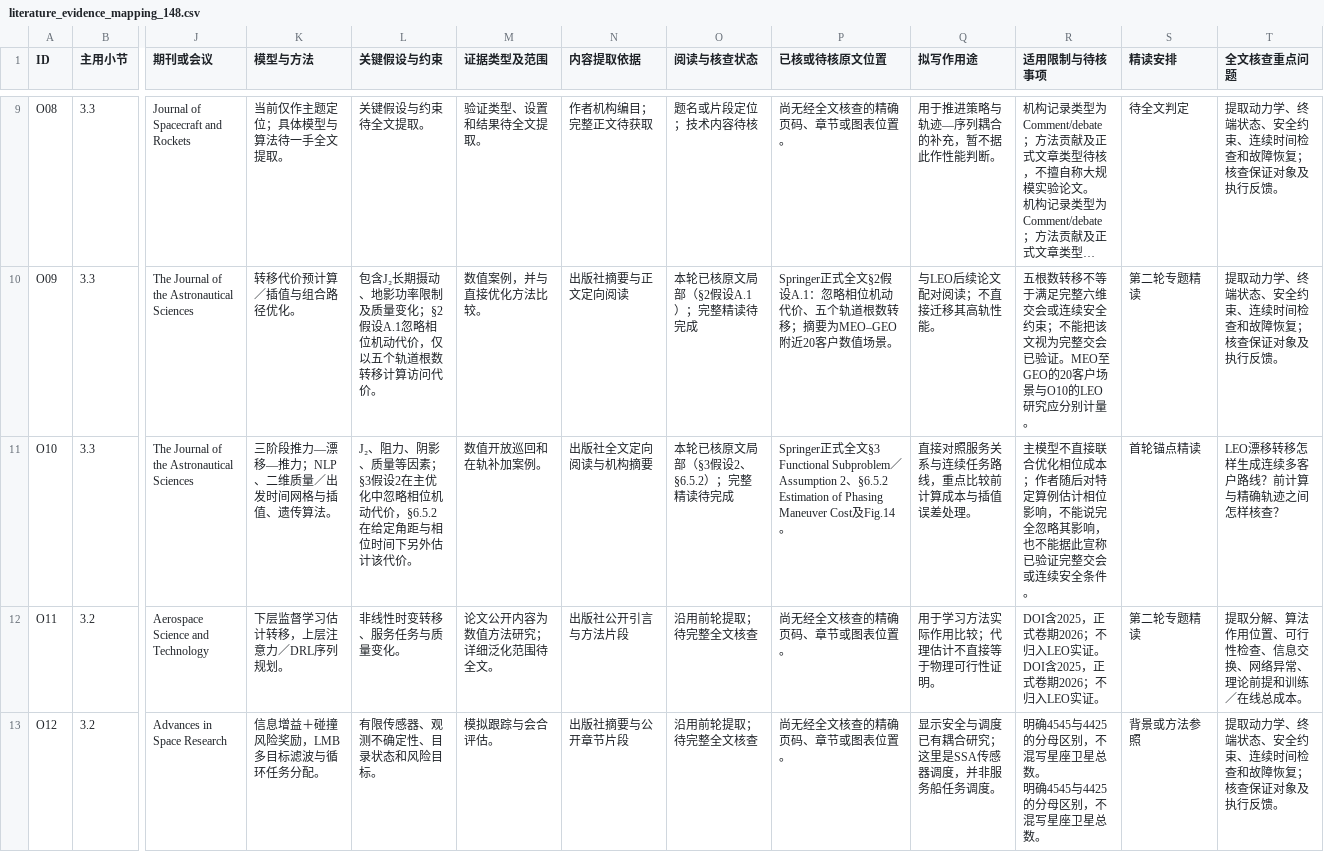
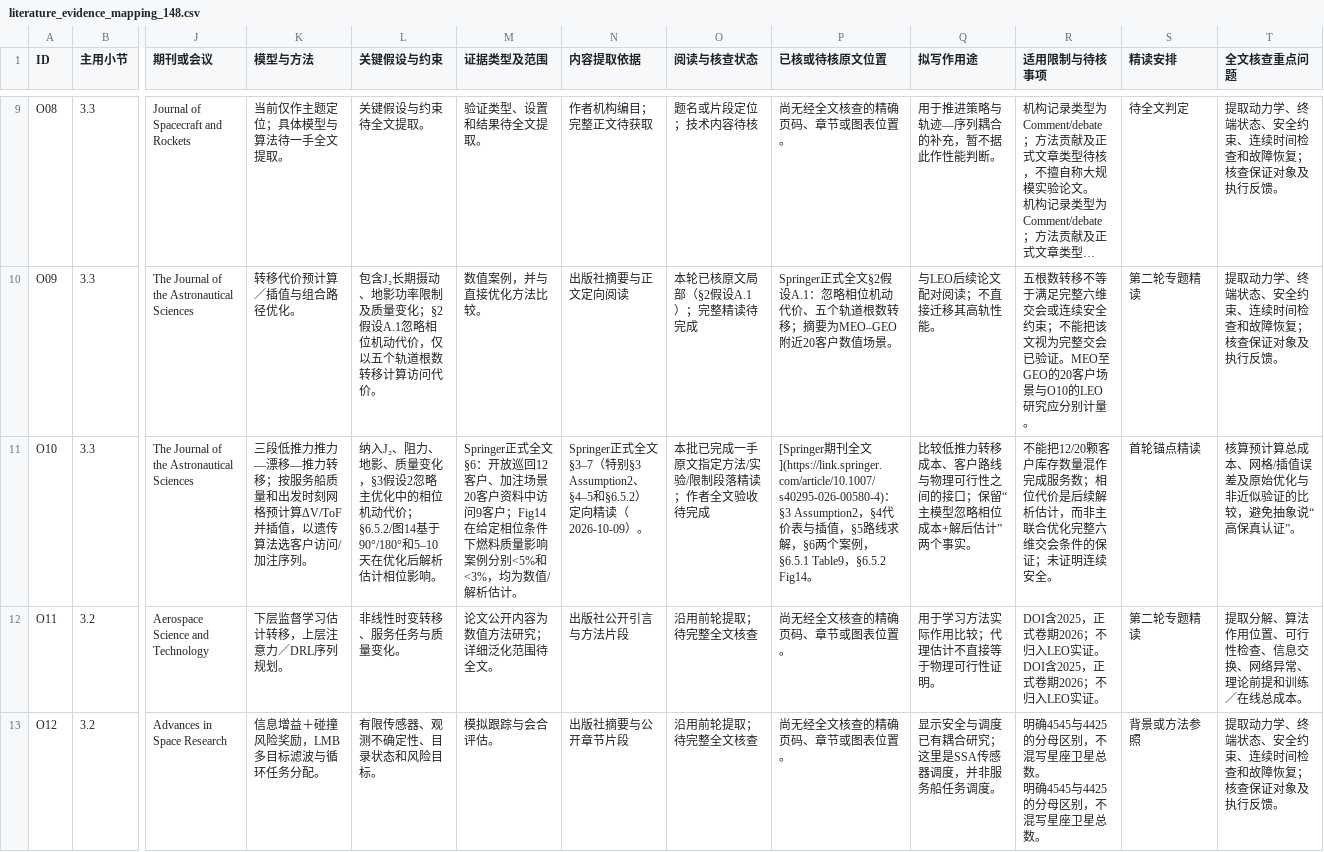
Before and after one commit to yyh46-design/satellite-constellation-review-writing, a CSV file: review_writing/evidence/literature_evidence_mapping_148.csv, drawn as a sheet; only a part is shown, gaps mark what is left out; long unchanged cells end in …; the diff covers the shown part only; the diff names each change by its address in the sheet, - before the commit and + after, or states it on an @@ line.

```diff
--- a/review_writing/evidence/literature_evidence_mapping_148.csv
+++ b/review_writing/evidence/literature_evidence_mapping_148.csv
-K11 (模型与方法): 三阶段推力—漂移—推力；NLP、二维质量／出发时间网格与插值、遗传算法。
+K11 (模型与方法): 三段低推力推力—漂移—推力转移；按服务船质量和出发时刻网格预计算ΔV/ToF并插值，以遗传算法选客户访问/加注序列。
-L11 (关键假设与约束): J₂、阻力、阴影、质量等因素；§3假设2在主优化中忽略相位机动代价，§6.5.2在给定角距与相位时间下另外估计该代价。
+L11 (关键假设与约束): 纳入J₂、阻力、地影、质量变化，§3假设2忽略主优化中的相位机动代价；§6.5.2/图14基于90°/180°和5–10天在优化后解析估计相位影响。
-M11 (证据类型及范围): 数值开放巡回和在轨补加案例。
+M11 (证据类型及范围): Springer正式全文§6：开放巡回12客户、加注场景20客户资料中访问9客户；Fig14在给定相位条件下燃料质量影响案例分别<5%和<3%，均为数值/解析估计。
-N11 (内容提取依据): 出版社全文定向阅读与机构摘要
+N11 (内容提取依据): Springer正式全文§3–7（特别§3 Assumption2、§4–5和§6.5.2）定向精读（2026-10-09）。
-O11 (阅读与核查状态): 本轮已核原文局部（§3假设2、§6.5.2）；完整精读待完成
+O11 (阅读与核查状态): 本批已完成一手原文指定方法/实验/限制段落精读；作者全文验收待完成
-P11 (已核或待核原文位置): Springer正式全文§3 Functional Subproblem／Assumption 2、§6.5.2 Estimation of Phasing Maneuver Cost及Fig.14。
+P11 (已核或待核原文位置): [Springer期刊全文](https://link.springer.com/article/10.1007/s40295-026-00580-4)：§3 Assumption2，§4代价表与插值，§5路线求解，§6两个案例，§6.5.1 Table9，§6.5.2 Fig14。
-Q11 (拟写作用途): 直接对照服务关系与连续任务路线，重点比较前计算成本与插值误差处理。
+Q11 (拟写作用途): 比较低推力转移成本、客户路线与物理可行性之间的接口；保留“主模型忽略相位成本+解后估计”两个事实。
-R11 (适用限制与待核事项): 主模型不直接联合优化相位成本；作者随后对特定算例估计相位影响，不能说完全忽略其影响，也不能据此宣称已验证完整交会或连续安全条件。
+R11 (适用限制与待核事项): 不能把12/20颗客户库存数量混作完成服务数；相位代价是后续解析估计，而非主联合优化完整六维交会条件的保证；未证明连续安全。
-T11 (全文核查重点问题): LEO漂移转移怎样生成连续多客户路线？前计算与精确轨迹之间怎样核查？
+T11 (全文核查重点问题): 核算预计算总成本、网格/插值误差及原始优化与非近似验证的比较，避免抽象说“高保真认证”。
```
Also changed, not shown: 56 edited cells elsewhere in this file.
